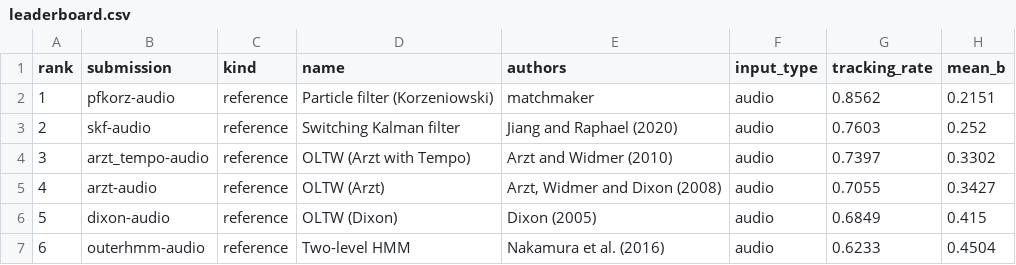
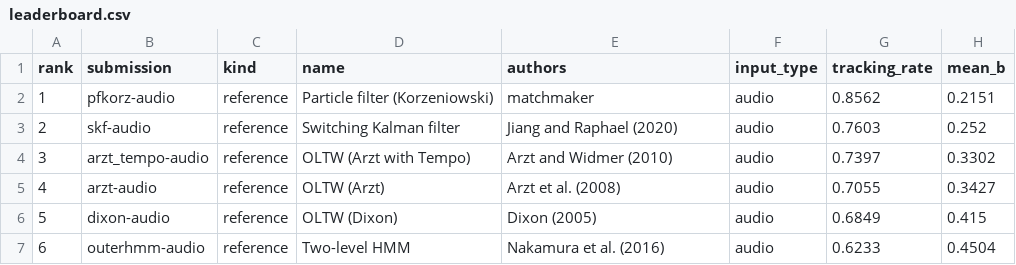
Before and after one commit to pymatchmaker/matchmaker_benchmark, a CSV file: results/archive/ek1-8cd7cf08d773/leaderboard.csv, drawn as a sheet; only a part is shown; the diff names each change by its address in the sheet, - before the commit and + after, or states it on an @@ line.

```diff
--- a/results/archive/ek1-8cd7cf08d773/leaderboard.csv
+++ b/results/archive/ek1-8cd7cf08d773/leaderboard.csv
-E5 (authors): Arzt, Widmer and Dixon (2008)
+E5 (authors): Arzt et al. (2008)
```
Also changed, not shown: results/archive/ek1-f76b5839a23c/leaderboard.csv, results/leaderboard-asap.csv, 15 other files.
